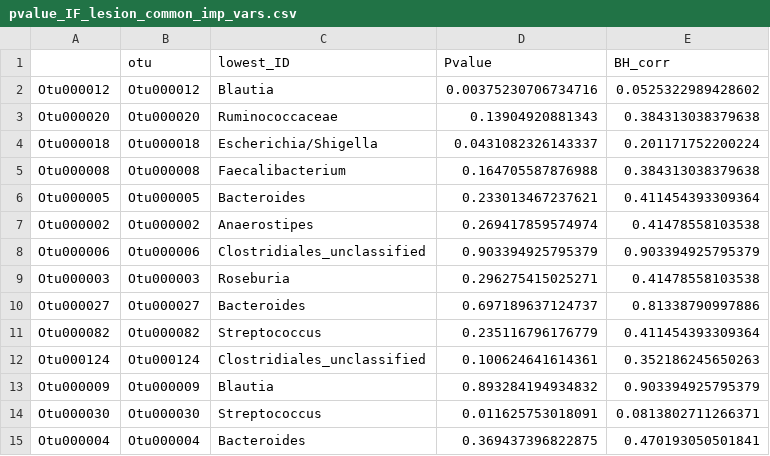
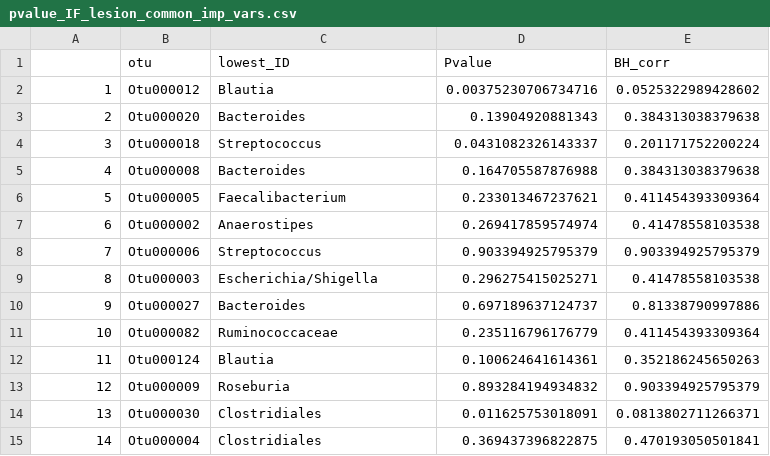
Before and after one commit to SchlossLab/Sze_FollowUps_Microbiome_2017, a CSV file: results/tables/pvalue_IF_lesion_common_imp_vars.csv, drawn as a sheet.

Commit message:
table no longer contains unclassified

```diff
--- a/results/tables/pvalue_IF_lesion_common_imp_vars.csv
+++ b/results/tables/pvalue_IF_lesion_common_imp_vars.csv
@@ -1,15 +1,15 @@
 "","otu","lowest_ID","Pvalue","BH_corr"
-"Otu000012","Otu000012","Blautia",0.00375230706734716,0.0525322989428602
-"Otu000020","Otu000020","Ruminococcaceae",0.13904920881343,0.384313038379638
-"Otu000018","Otu000018","Escherichia/Shigella",0.0431082326143337,0.201171752200224
-"Otu000008","Otu000008","Faecalibacterium",0.164705587876988,0.384313038379638
-"Otu000005","Otu000005","Bacteroides",0.233013467237621,0.411454393309364
-"Otu000002","Otu000002","Anaerostipes",0.269417859574974,0.41478558103538
-"Otu000006","Otu000006","Clostridiales_unclassified",0.903394925795379,0.903394925795379
-"Otu000003","Otu000003","Roseburia",0.296275415025271,0.41478558103538
-"Otu000027","Otu000027","Bacteroides",0.697189637124737,0.81338790997886
-"Otu000082","Otu000082","Streptococcus",0.235116796176779,0.411454393309364
-"Otu000124","Otu000124","Clostridiales_unclassified",0.100624641614361,0.352186245650263
-"Otu000009","Otu000009","Blautia",0.893284194934832,0.903394925795379
-"Otu000030","Otu000030","Streptococcus",0.011625753018091,0.0813802711266371
-"Otu000004","Otu000004","Bacteroides",0.369437396822875,0.470193050501841
+"1","Otu000012","Blautia","0.00375230706734716","0.0525322989428602"
+"2","Otu000020","Bacteroides","0.13904920881343","0.384313038379638"
+"3","Otu000018","Streptococcus","0.0431082326143337","0.201171752200224"
+"4","Otu000008","Bacteroides","0.164705587876988","0.384313038379638"
+"5","Otu000005","Faecalibacterium","0.233013467237621","0.411454393309364"
+"6","Otu000002","Anaerostipes","0.269417859574974","0.41478558103538"
+"7","Otu000006","Streptococcus","0.903394925795379","0.903394925795379"
+"8","Otu000003","Escherichia/Shigella","0.296275415025271","0.41478558103538"
+"9","Otu000027","Bacteroides","0.697189637124737","0.81338790997886"
+"10","Otu000082","Ruminococcaceae","0.235116796176779","0.411454393309364"
+"11","Otu000124","Blautia","0.100624641614361","0.352186245650263"
+"12","Otu000009","Roseburia","0.893284194934832","0.903394925795379"
+"13","Otu000030","Clostridiales","0.011625753018091","0.0813802711266371"
+"14","Otu000004","Clostridiales","0.369437396822875","0.470193050501841"
```
